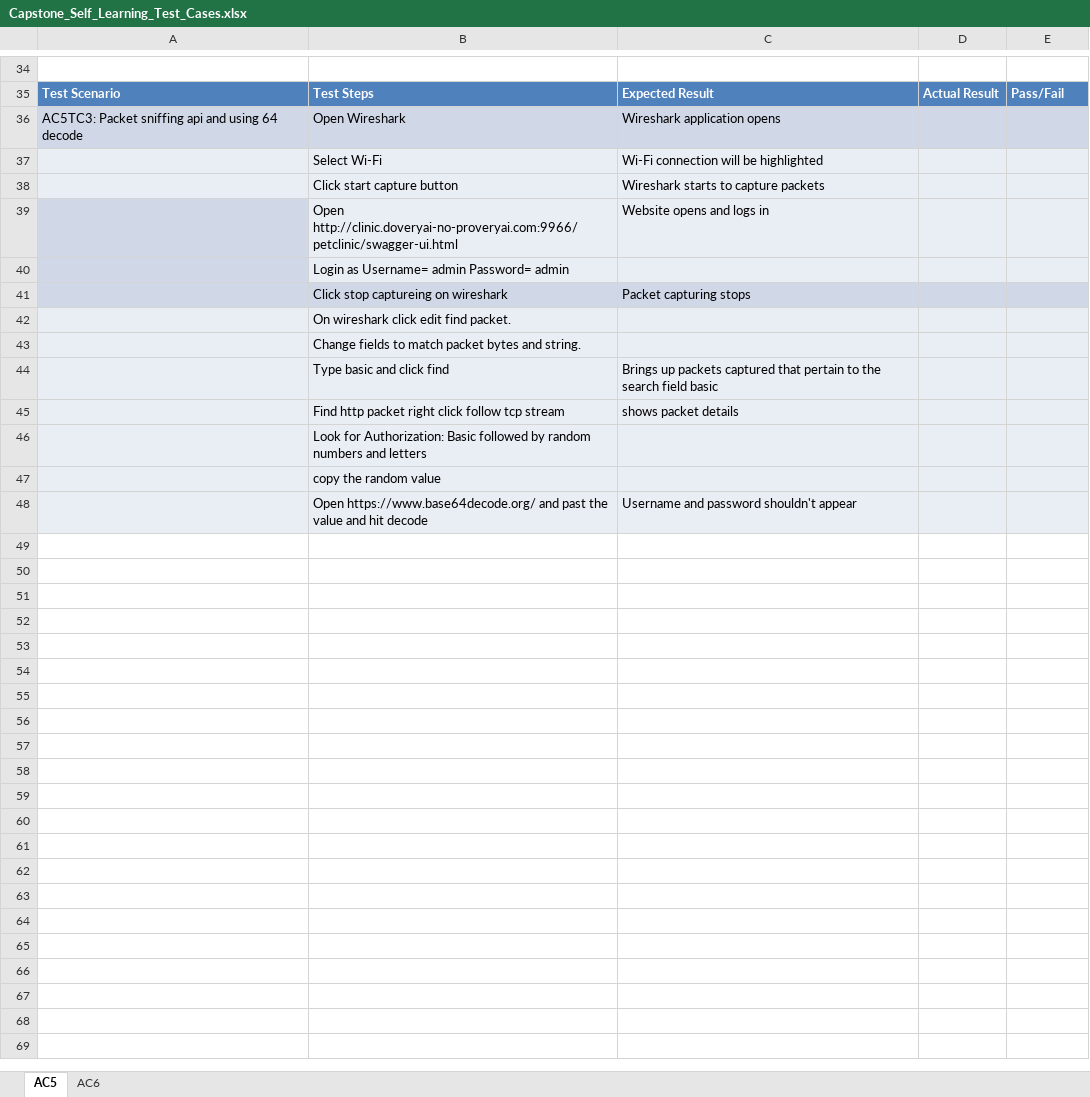
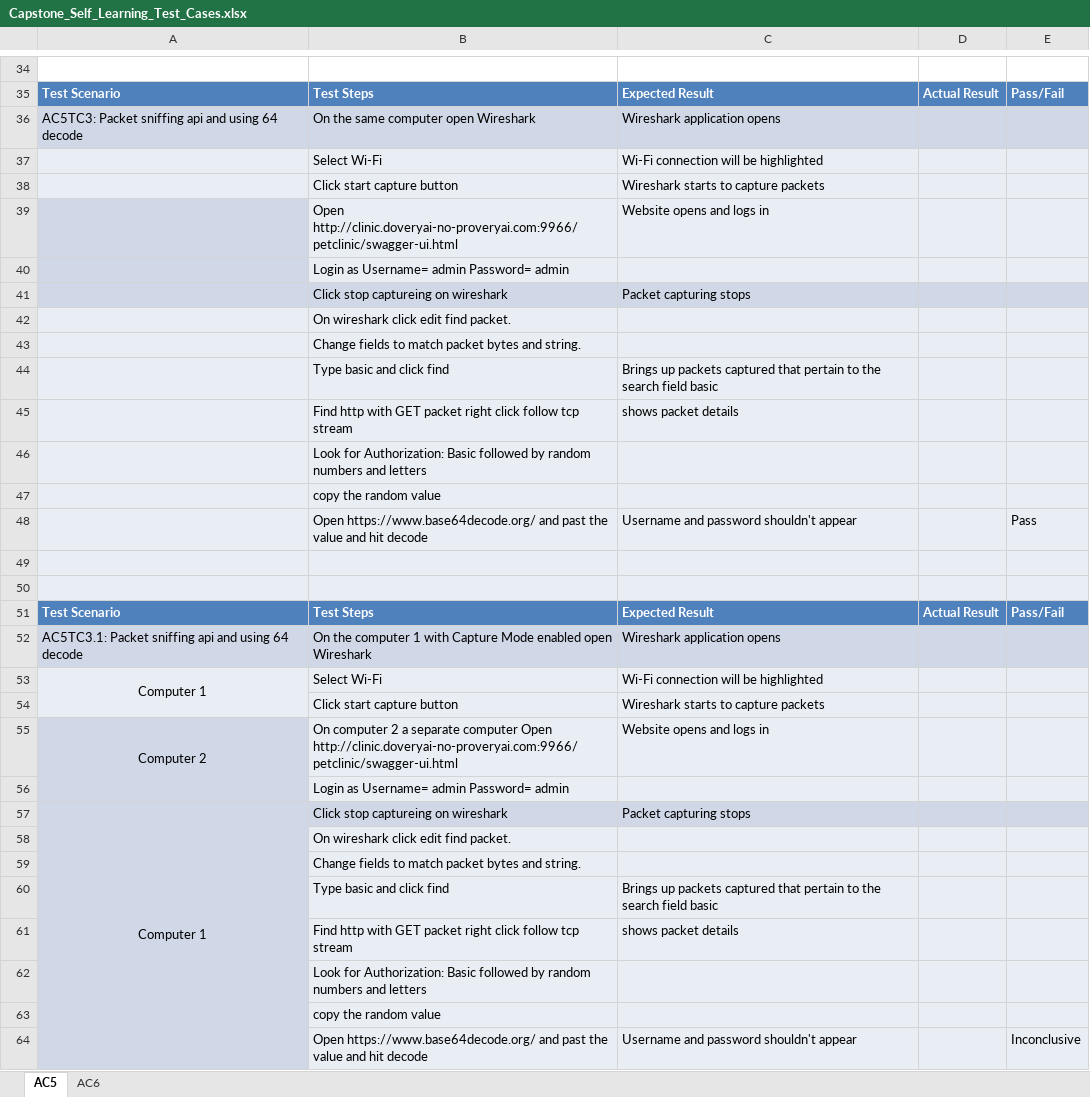
Before and after one commit to Johnferguson1440/Class12Capstone, an Excel workbook: Self_Learning_Testcases_and_results/Capstone_Self_Learning_Test_Cases.xlsx, sheet AC5, drawn as a sheet; only a part is shown, gaps mark what is left out; values as stored, in another font and other column widths than the file's, no borders; charts and pictures not drawn; the diff names each change by its address in the sheet, - before the commit and + after, or states it on an @@ line.

Commit message:
updated test cases

```diff
--- a/Self_Learning_Testcases_and_results/Capstone_Self_Learning_Test_Cases.xlsx (sheet AC5)
+++ b/Self_Learning_Testcases_and_results/Capstone_Self_Learning_Test_Cases.xlsx (sheet AC5)
-B36: Open Wireshark
+B36: On the same computer open Wireshark
-B45: Find http packet right…
+B45: Find http with GET packet right…
-E48: (empty)
+E48: Pass
+row 49: (empty)
+row 50: (empty)
+row 51: Test Scenario | Test Steps | Expected Result | Actual Result | Pass/Fail
+row 52: AC5TC3.1: Packet sniffing api and using 64 decode | On the computer 1 with Capture Mode enabled open Wireshark | Wireshark application opens
+row 53: Computer 1 | Select Wi-Fi | Wi-Fi connection will be highlighted
+row 54:  | Click start capture button | Wireshark starts to capture packets
+row 55: Computer 2 | On computer 2 a separate computer Open http://clinic.doveryai-no-proveryai.com:9966/petclinic/swagger-ui.html | Website opens and logs in
+row 56:  | Login as Username= admin Password= admin
+row 57: Computer 1 | Click stop captureing on wireshark | Packet capturing stops
+row 58:  | On wireshark click edit find packet.
+row 59:  | Change fields to match packet bytes and string.
+row 60:  | Type basic and click find | Brings up packets captured that pertain to the search field basic
+row 61:  | Find http with GET packet right click follow tcp stream | shows packet details
+row 62:  | Look for Authorization: Basic followed by random numbers and letters
+row 63:  | copy the random value
+row 64:  | Open https://www.base64decode.org/ and past the value and hit decode | Username and password shouldn't appear |  | Inconclusive
```
Also changed, not shown: charts or pictures, 1 other file.
